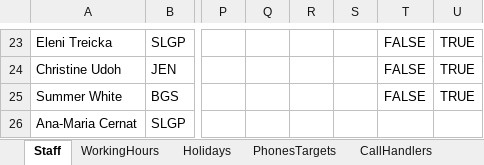
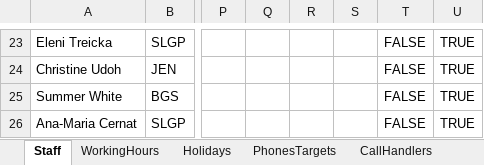
Before and after one commit to joannemdaniels5-nat/Rota-Generator-updated-, an Excel workbook: rota_generator_template.xlsx, sheet Staff, drawn as a sheet; only a part is shown, gaps mark what is left out; values as stored, in another font and other column widths than the file's, no borders; the diff names each change by its address in the sheet, - before the commit and + after, or states it on an @@ line.

Commit message:
Add files via upload

```diff
--- a/rota_generator_template.xlsx (sheet Staff)
+++ b/rota_generator_template.xlsx (sheet Staff)
-T26: (empty)
+T26: FALSE
-U26: (empty)
+U26: TRUE
```
Also changed, not shown: sheet Holidays, sheet WorkingHours.
